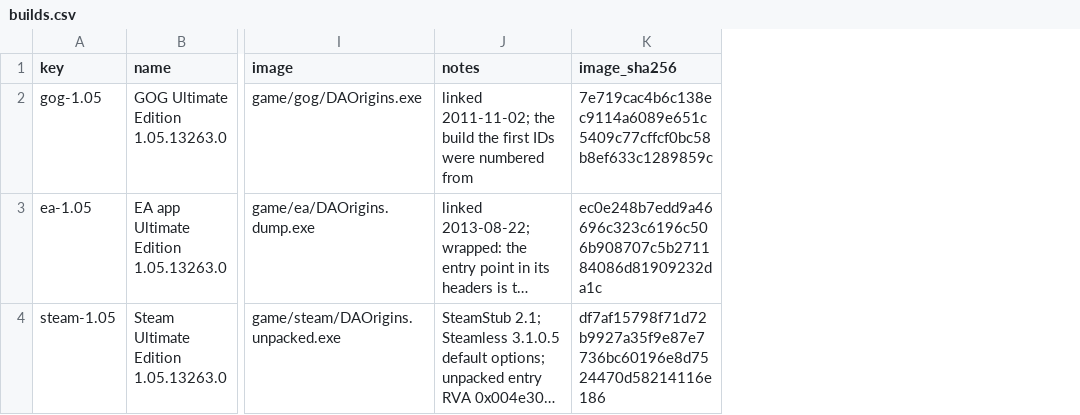
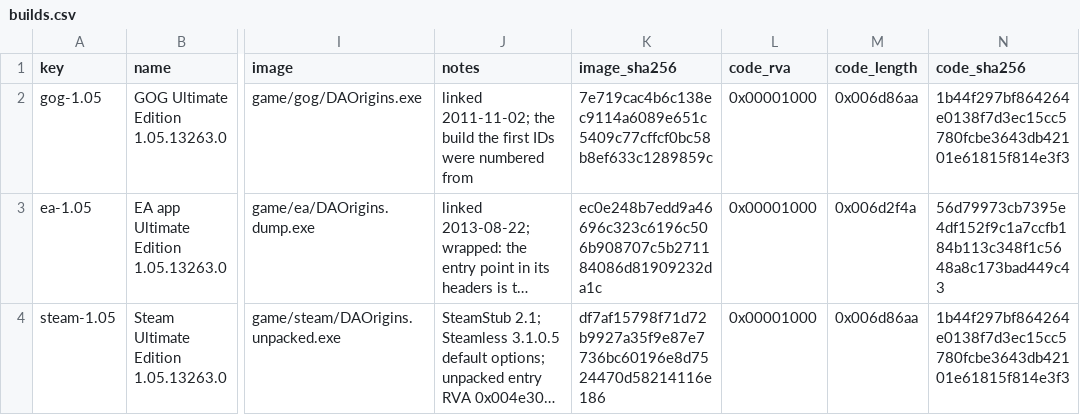
Before and after one commit to Whocares66-Dev/DAOAddressLibrary, a CSV file: data/builds.csv, drawn as a sheet; only a part is shown, gaps mark what is left out; long unchanged cells end in …; the diff names each change by its address in the sheet, - before the commit and + after, or states it on an @@ line.

Commit message:
A build found by its code (#1)
An exe whose headers no file is named for, a repack of a known build (Steamless' output, the Nexus "decrypted Steam" exe with or without the 4GB flag), has that build's code and so its IDs.

- data/builds.csv: code_rva, code_length and code_sha256 for each build, its .text. tools/addrlib.py code reads them from the images, check finds them wrong.
- pack writes daoaddresses-code.index: a line per distinct code, the first build with it naming the file to read.
- daoaddr::CodeIndex (and the SHA-256 it needs) reads it; daoaddr::Retarget makes the file of an exe's own headers from the matched build's, for programs built before the index.

Reported in DAOLib #110.

```diff
--- a/data/builds.csv
+++ b/data/builds.csv
+column L (code_rva), rows 2-4: all 0x00001000
+column M (code_length), rows 2-4: 0x006d86aa | 0x006d2f4a | 0x006d86aa
+column N (code_sha256), rows 2-4: 1b44f297bf864264e0138f7d3ec15cc5780fcbe3643db42101e61815f814e3f3 | 56d79973cb7395e4df152f9c1a7ccfb184b113c348f1c5648a8c173bad449c43 | 1b44f297bf864264e0138f7d3ec15cc5780fcbe3643db42101e61815f814e3f3
```
Also changed, not shown: 12 other files.
